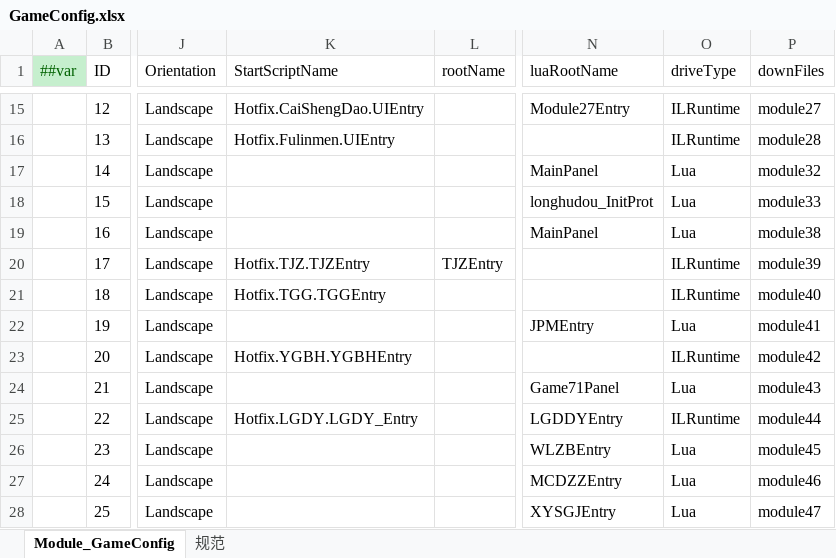
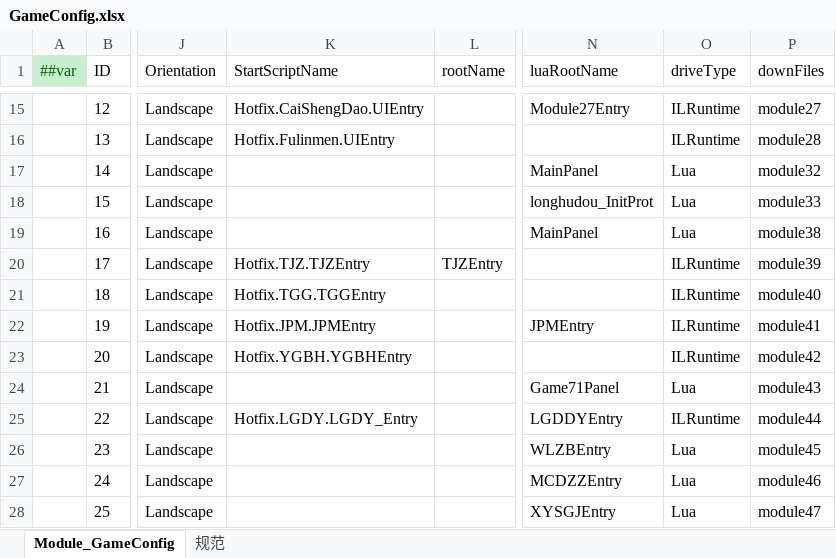
Before and after one commit to lyqilo/ClientConfig, an Excel workbook: LubanConfig/Datas/GameConfig.xlsx, sheet Module_GameConfig, drawn as a sheet; only a part is shown, gaps mark what is left out; values as stored, in another font and other column widths than the file's, no borders; the diff names each change by its address in the sheet, - before the commit and + after, or states it on an @@ line.

```diff
--- a/LubanConfig/Datas/GameConfig.xlsx (sheet Module_GameConfig)
+++ b/LubanConfig/Datas/GameConfig.xlsx (sheet Module_GameConfig)
-K22 (StartScriptName): (empty)
+K22 (StartScriptName): Hotfix.JPM.JPMEntry
-O22 (driveType): Lua
+O22 (driveType): ILRuntime
```
Also changed, not shown: 2 other files.
